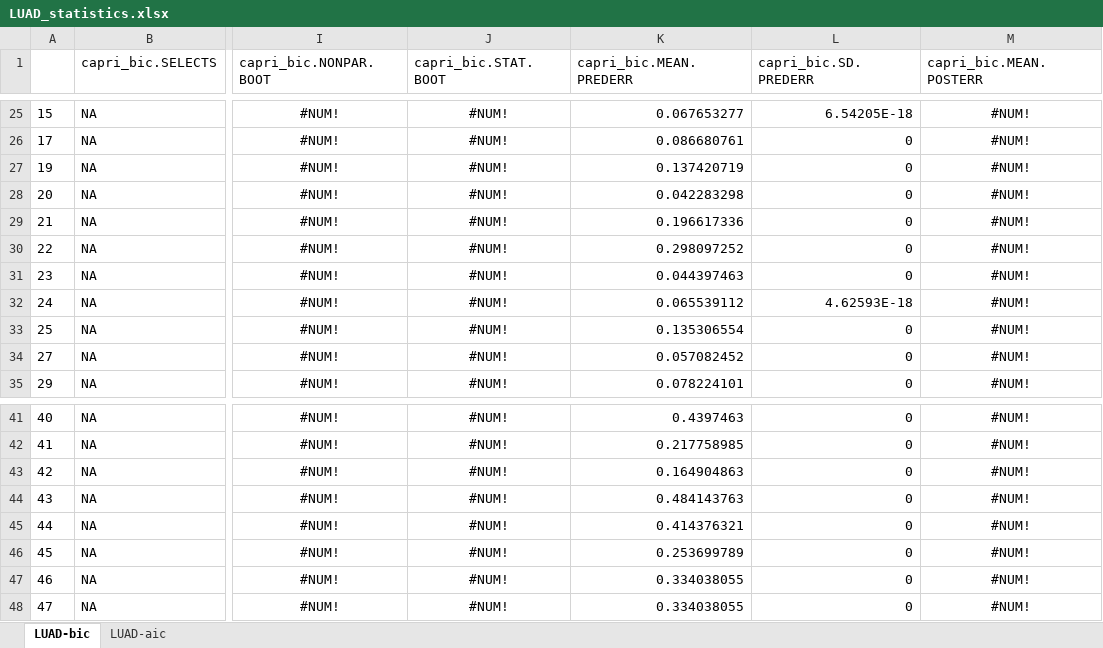
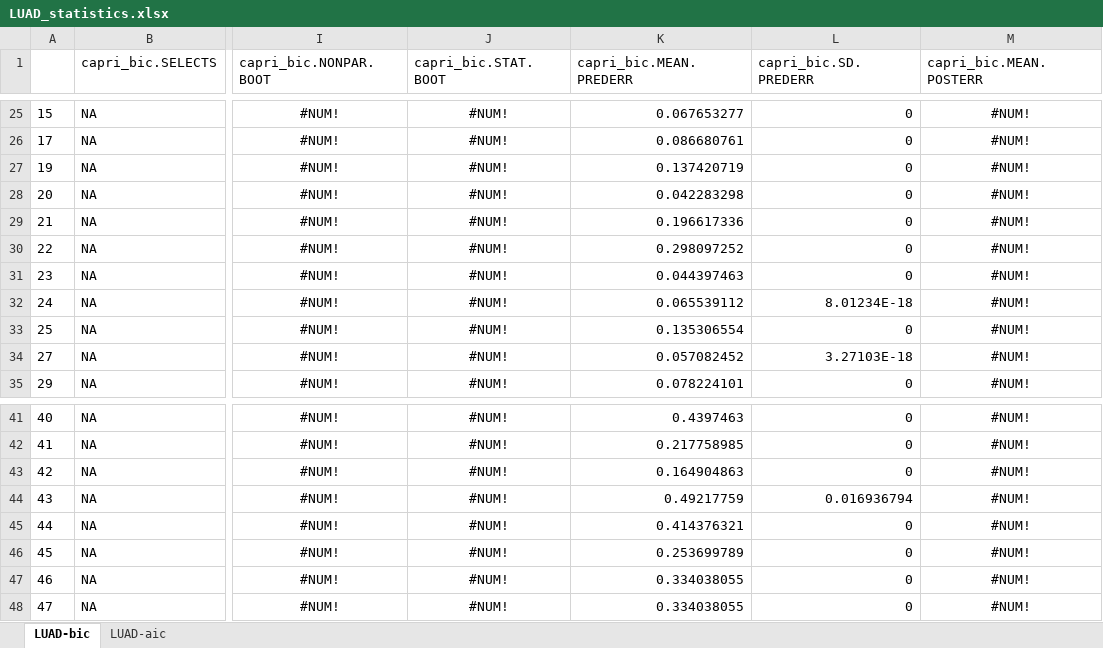
Before and after one commit to dlcgold/LUAD-PiCnIc, an Excel workbook: output/LUAD_statistics.xlsx, sheet LUAD-bic, drawn as a sheet; only a part is shown, gaps mark what is left out; values as stored, in another font and other column widths than the file's, no borders; the diff covers the shown part only; the diff names each change by its address in the sheet, - before the commit and + after, or states it on an @@ line.

```diff
--- a/output/LUAD_statistics.xlsx (sheet LUAD-bic)
+++ b/output/LUAD_statistics.xlsx (sheet LUAD-bic)
-L25 (capri_bic.SD.PREDERR): 6.54205E-18
+L25 (capri_bic.SD.PREDERR): 0
-L32 (capri_bic.SD.PREDERR): 4.62593E-18
+L32 (capri_bic.SD.PREDERR): 8.01234E-18
-L34 (capri_bic.SD.PREDERR): 0
+L34 (capri_bic.SD.PREDERR): 3.27103E-18
-K44 (capri_bic.MEAN.PREDERR): 0.484143763
+K44 (capri_bic.MEAN.PREDERR): 0.49217759
-L44 (capri_bic.SD.PREDERR): 0
+L44 (capri_bic.SD.PREDERR): 0.016936794
```
Also changed, not shown: 8 added rows, 8 removed rows and 16 edited cells elsewhere in this sheet, sheet LUAD-aic, 18 other files.
